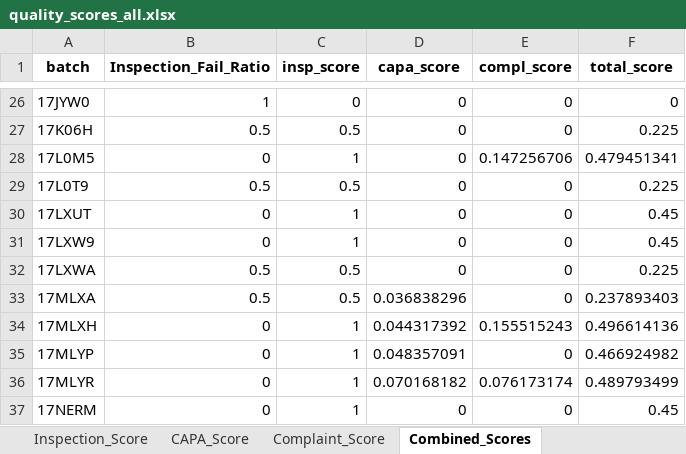
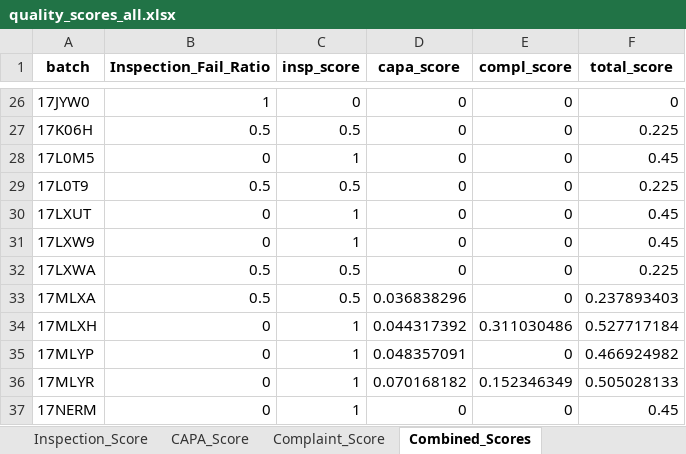
Before and after one commit to MOUNIKA18082004/alcon, an Excel workbook: quality_scores_all.xlsx, sheet Combined_Scores, drawn as a sheet; only a part is shown, gaps mark what is left out; values as stored, in another font and other column widths than the file's, no borders; the diff names each change by its address in the sheet, - before the commit and + after, or states it on an @@ line.

```diff
--- a/quality_scores_all.xlsx (sheet Combined_Scores)
+++ b/quality_scores_all.xlsx (sheet Combined_Scores)
-E28 (compl_score): 0.147256706
+E28 (compl_score): 0
-F28 (total_score): 0.479451341
+F28 (total_score): 0.45
-E34 (compl_score): 0.155515243
+E34 (compl_score): 0.311030486
-F34 (total_score): 0.496614136
+F34 (total_score): 0.527717184
-E36 (compl_score): 0.076173174
+E36 (compl_score): 0.152346349
-F36 (total_score): 0.489793499
+F36 (total_score): 0.505028133
```
Also changed, not shown: sheet Complaint_Score, final_quality_predictions.xlsx, 1 other file.
